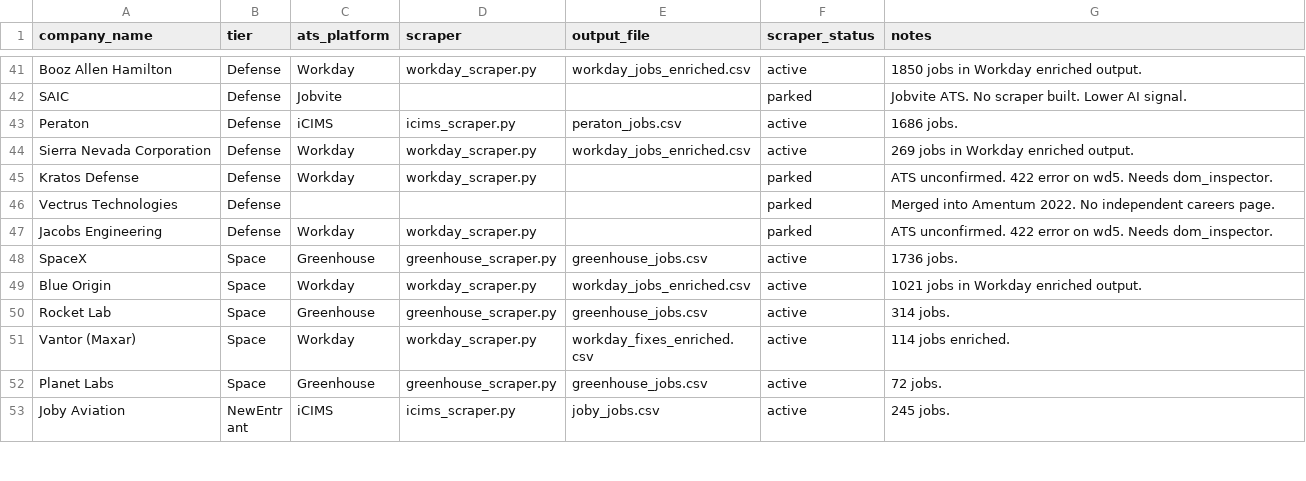
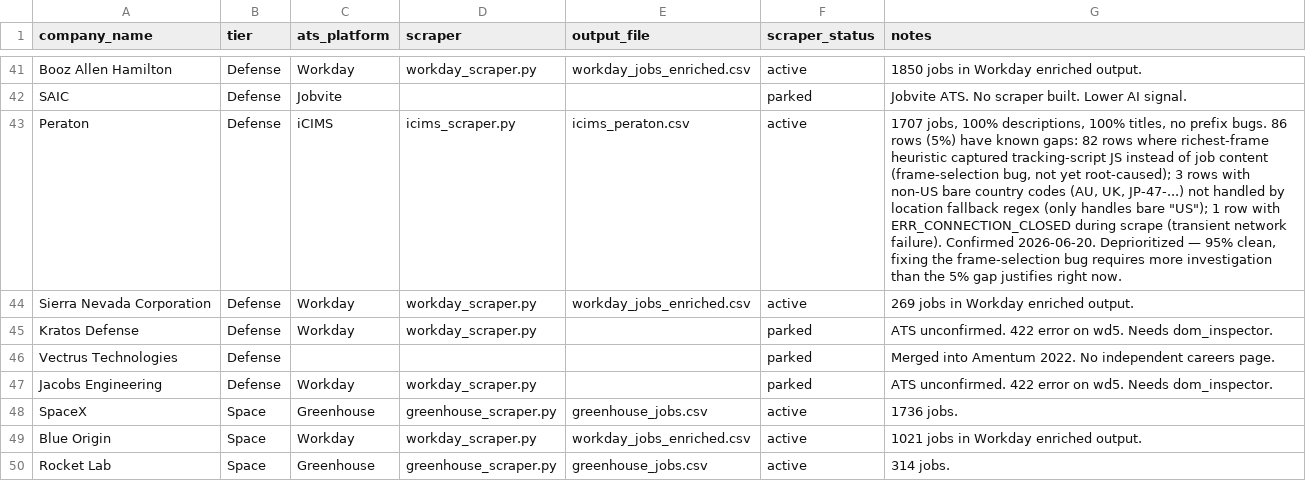
Before and after one commit to mtoyserkani/aerospace-ai-job-analysis, a CSV file: data/companies.csv, drawn as a sheet; only a part is shown, gaps mark what is left out; the shorter side is filled out with more unchanged rows; the diff names each change by its address in the sheet, - before the commit and + after, or states it on an @@ line.

Commit message:
Peraton: 1707/1707 titles+descriptions, fix bare-US location fallback (+122 rows). Document remaining 86-row gap (3 distinct causes). Fix stale output_file field.

```diff
--- a/data/companies.csv
+++ b/data/companies.csv
-E43 (output_file): peraton_jobs.csv
+E43 (output_file): icims_peraton.csv
-G43 (notes): 1686 jobs.
+G43 (notes): 1707 jobs, 100% descriptions, 100% titles, no prefix bugs. 86 rows (5%) have known gaps: 82 rows where richest-frame heuristic captured tracking-script JS instead of job content (frame-selection bug, not yet root-caused); 3 rows with non-US bare country codes (AU, UK, JP-47-...) not handled by location fallback regex (only handles bare "US"); 1 row with ERR_CONNECTION_CLOSED during scrape (transient network failure). Confirmed 2026-06-20. Deprioritized — 95% clean, fixing the frame-selection bug requires more investigation than the 5% gap justifies right now.
```
Also changed, not shown: 1 other file.
